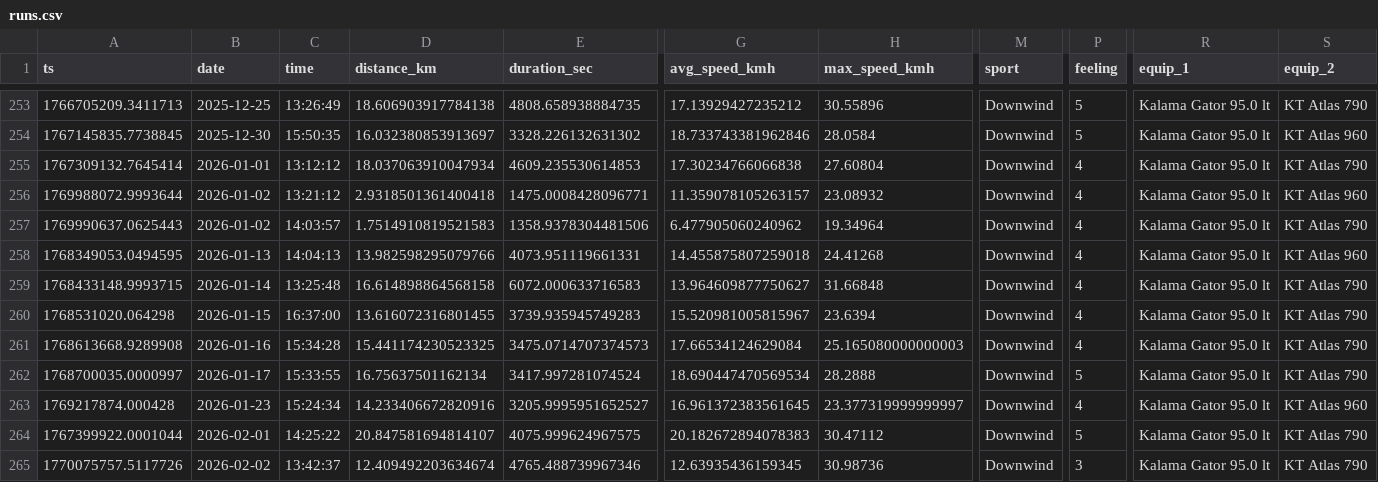
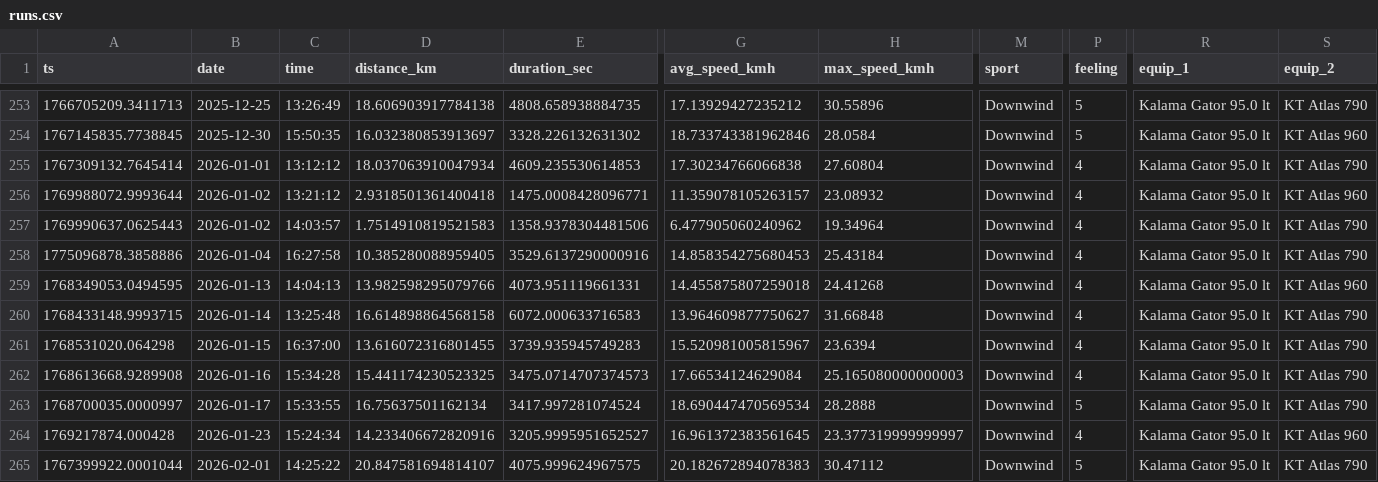
Before and after one commit to dustin/dwp, a CSV file: web/src/data/runs.csv, drawn as a sheet; only a part is shown, gaps mark what is left out; the shorter side is filled out with more unchanged rows; rows hold the shown columns only; the diff names each change by its address in the sheet, - before the commit and + after, or states it on an @@ line.

```diff
--- a/web/src/data/runs.csv
+++ b/web/src/data/runs.csv
+row 258: 1775096878.3858886 | 2026-01-04 | 16:27:58 | 10.385280088959405 | 3529.6137290000916 | 14.858354275680453 | 25.43184 | Downwind | 4 | Kalama Gator 95.0 lt | KT Atlas 790
```
